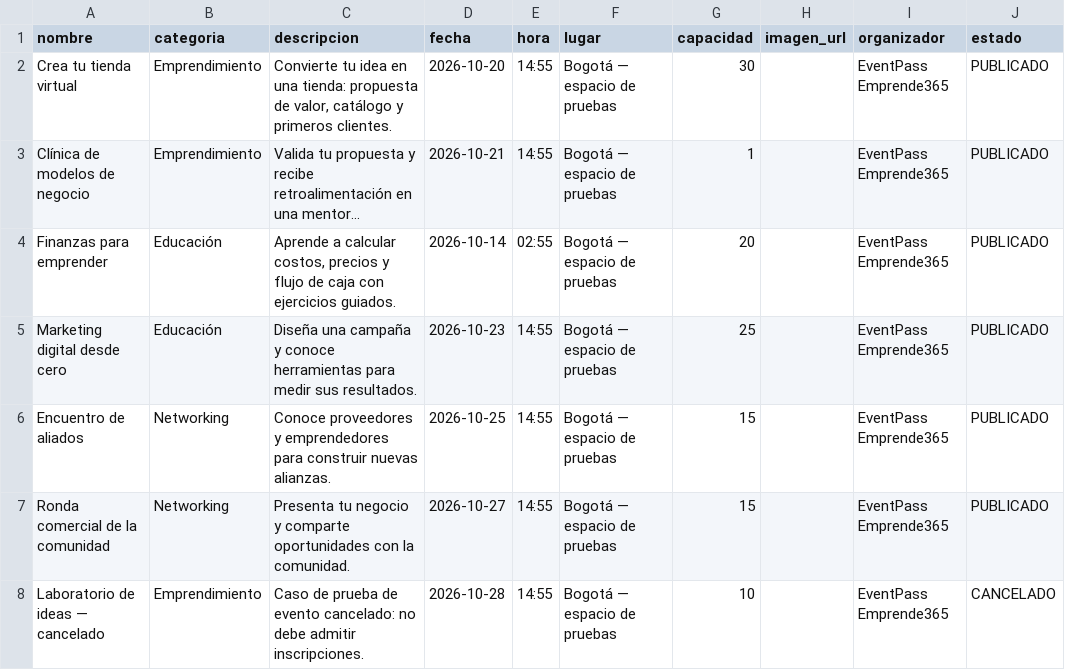
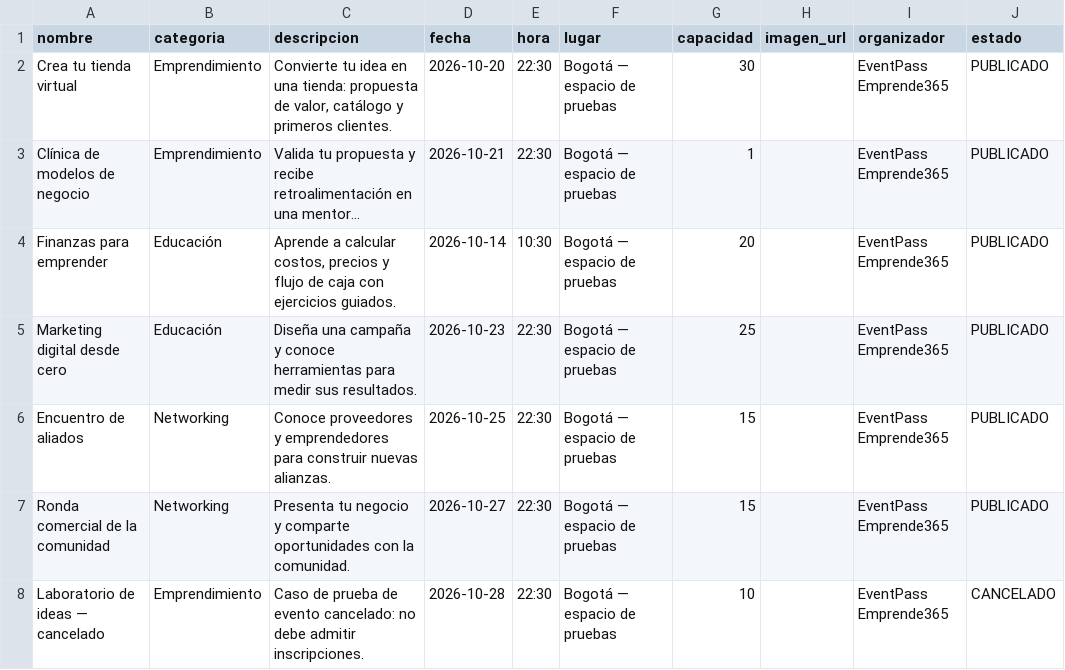
Before and after one commit to johnbayona/EventPass_2, a CSV file: datos_demo/propuestas/eventos-para-WF04.csv, drawn as a sheet; long unchanged cells end in …; the diff names each change by its address in the sheet, - before the commit and + after, or states it on an @@ line.

```diff
--- a/datos_demo/propuestas/eventos-para-WF04.csv
+++ b/datos_demo/propuestas/eventos-para-WF04.csv
-E2:E3 (hora): 14:55
+E2:E3 (hora): 22:30
-E4 (hora): 02:55
+E4 (hora): 10:30
-E5:E8 (hora): 14:55
+E5:E8 (hora): 22:30
```
Also changed, not shown: 25 other files.
